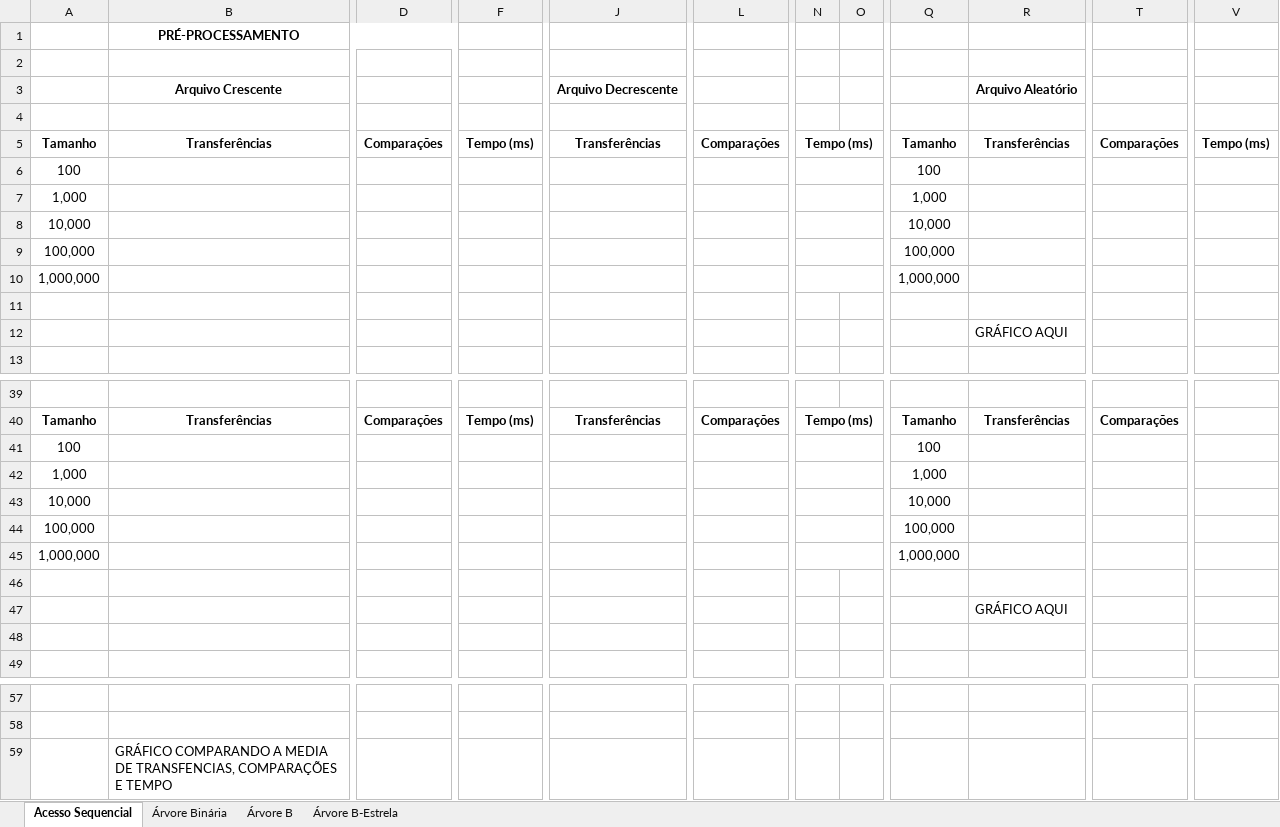
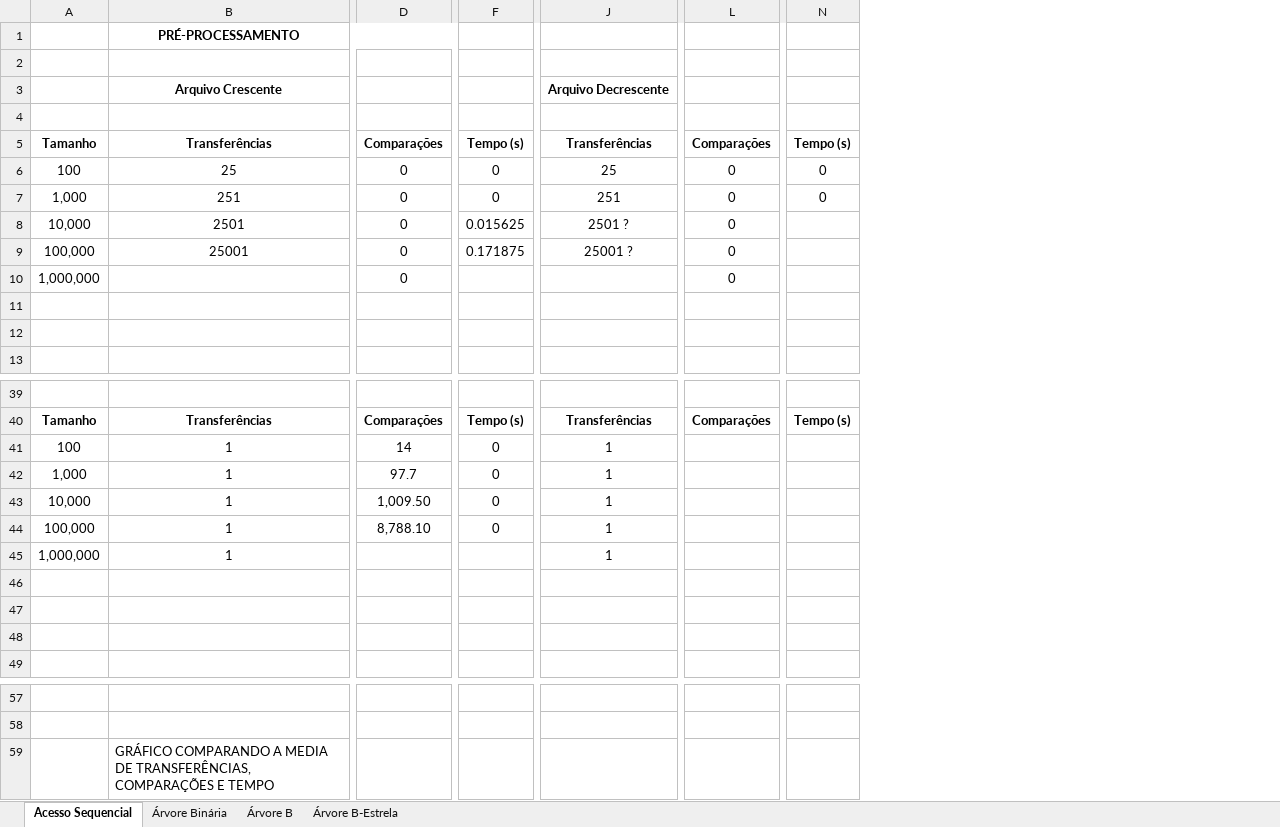
Before and after one commit to rafacoelho4/tp01-ed2, an Excel workbook: Resultados Métodos.xlsx, sheet Acesso Sequencial, drawn as a sheet; only a part is shown, gaps mark what is left out; values as stored, in another font and other column widths than the file's, no borders; removed rows and columns are numbered as before the commit, all else as after; the diff covers the shown part only; the diff names each change by its address in the sheet, - before the commit and + after, or states it on an @@ line.

```diff
--- a/Resultados Métodos.xlsx (sheet Acesso Sequencial)
+++ b/Resultados Métodos.xlsx (sheet Acesso Sequencial)
-column F, row 5: Tempo (ms); row 40: Tempo (ms)
+column F, rows 5-9: Tempo (s) | 0 | 0 | 0.015625 | 0.171875; rows 40-44: Tempo (s) | 0 | 0 | 0 | 0
-column N, row 5: Tempo (ms); row 40: Tempo (ms)
-column O, empty
-column Q, rows 5-10: Tamanho | 100 | 1,000 | 10,000 | 100,000 | 1,000,000; rows 40-45: Tamanho | 100 | 1,000 | 10,000 | 100,000 | 1,000,000
-column R, rows 3-12: Arquivo Aleatório |  | Transferências |  |  |  |  |  |  | GRÁFICO AQUI; rows 40-47: Transferências |  |  |  |  |  |  | GRÁFICO AQUI
-column T, row 5: Comparações; row 40: Comparações
-column V, row 5: Tempo (ms)
+column N, rows 5-7: Tempo (s) | 0 | 0; row 40: Tempo (s)
-B6: (empty)
+B6: 25
-D6:D10: (empty)
+D6:D10: 0
-J6: (empty)
+J6: 25
-L6:L10: (empty)
+L6:L10: 0
-B7: (empty)
+B7: 251
-J7: (empty)
+J7: 251
-B8: (empty)
+B8: 2501
-J8: (empty)
+J8: 2501 ?
-B9: (empty)
+B9: 25001
-J9: (empty)
+J9: 25001 ?
-B41:B45: (empty)
+B41:B45: 1
-D41: (empty)
+D41: 14
-J41:J45: (empty)
+J41:J45: 1
-D42: (empty)
+D42: 97.7
-D43: (empty)
+D43: 1,009.50
-D44: (empty)
+D44: 8,788.10
-B59: …MEDIA DE TRANSFENCIAS, COMPARAÇÕES E…
+B59: …MEDIA DE TRANSFERÊNCIAS, COMPARAÇÕES E…
```
Also changed, not shown: 3 removed columns elsewhere in this sheet, sheet Árvore B, sheet Árvore B-Estrela, sheet Árvore Binária, 8 other files.
